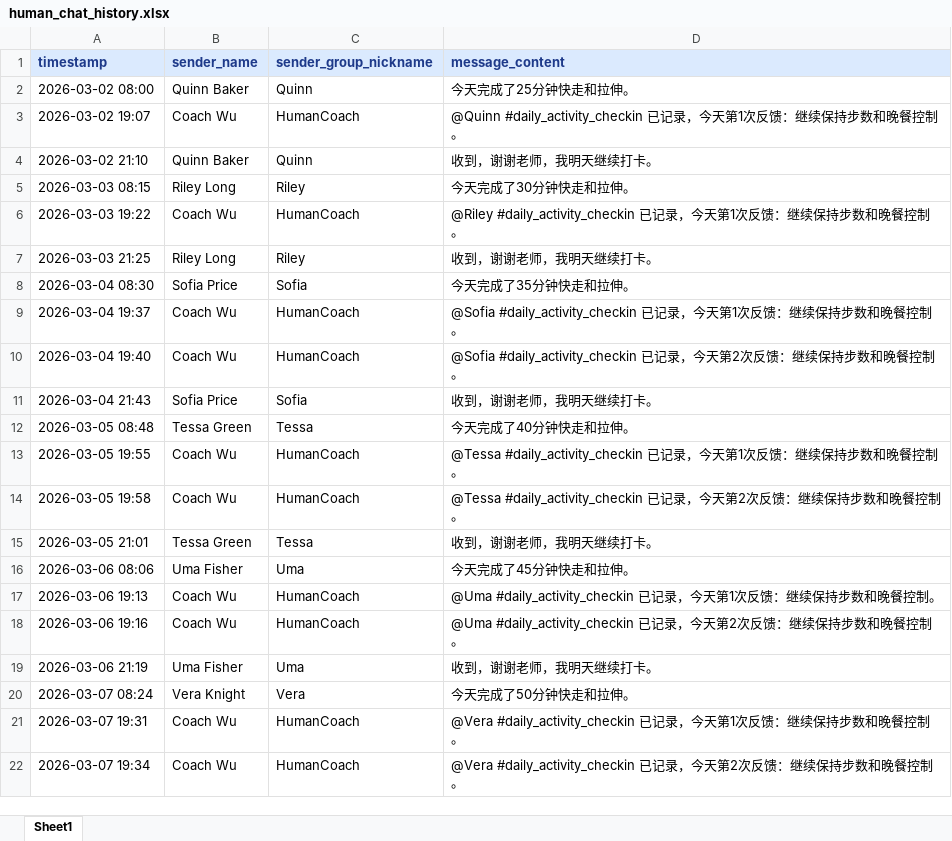
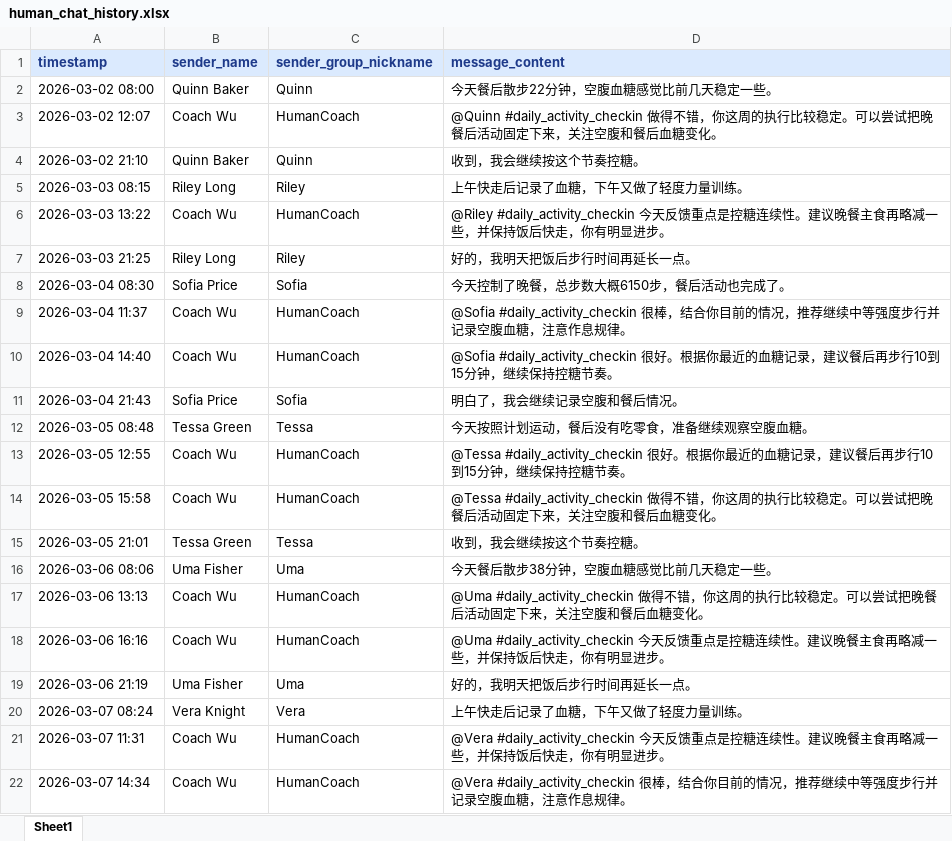
Before and after one commit to ling112211/Exercise-Prescription-System, an Excel workbook: data/example/checkin/glycemic/human_chat_history.xlsx, sheet Sheet1, drawn as a sheet; only a part is shown; values as stored, in another font and other column widths than the file's, no borders; the diff covers the shown part only; the diff names each change by its address in the sheet, - before the commit and + after, or states it on an @@ line.

```diff
--- a/data/example/checkin/glycemic/human_chat_history.xlsx (sheet Sheet1)
+++ b/data/example/checkin/glycemic/human_chat_history.xlsx (sheet Sheet1)
-D2 (message_content): 今天完成了25分钟快走和拉伸。
+D2 (message_content): 今天餐后散步22分钟，空腹血糖感觉比前几天稳定一些。
-A3 (timestamp): 2026-03-02 19:07
+A3 (timestamp): 2026-03-02 12:07
-D3 (message_content): @Quinn #daily_activity_checkin 已记录，今天第1次反馈：继续保持步数和晚餐控制。
+D3 (message_content): @Quinn #daily_activity_checkin 做得不错，你这周的执行比较稳定。可以尝试把晚餐后活动固定下来，关注空腹和餐后血糖变化。
-D4 (message_content): 收到，谢谢老师，我明天继续打卡。
+D4 (message_content): 收到，我会继续按这个节奏控糖。
-D5 (message_content): 今天完成了30分钟快走和拉伸。
+D5 (message_content): 上午快走后记录了血糖，下午又做了轻度力量训练。
-A6 (timestamp): 2026-03-03 19:22
+A6 (timestamp): 2026-03-03 13:22
-D6 (message_content): @Riley #daily_activity_checkin 已记录，今天第1次反馈：继续保持步数和晚餐控制。
+D6 (message_content): @Riley #daily_activity_checkin 今天反馈重点是控糖连续性。建议晚餐主食再略减一些，并保持饭后快走，你有明显进步。
-D7 (message_content): 收到，谢谢老师，我明天继续打卡。
+D7 (message_content): 好的，我明天把饭后步行时间再延长一点。
-D8 (message_content): 今天完成了35分钟快走和拉伸。
+D8 (message_content): 今天控制了晚餐，总步数大概6150步，餐后活动也完成了。
-A9 (timestamp): 2026-03-04 19:37
+A9 (timestamp): 2026-03-04 11:37
-D9 (message_content): @Sofia #daily_activity_checkin 已记录，今天第1次反馈：继续保持步数和晚餐控制。
+D9 (message_content): @Sofia #daily_activity_checkin 很棒，结合你目前的情况，推荐继续中等强度步行并记录空腹血糖，注意作息规律。
-A10 (timestamp): 2026-03-04 19:40
+A10 (timestamp): 2026-03-04 14:40
-D10 (message_content): @Sofia #daily_activity_checkin 已记录，今天第2次反馈：继续保持步数和晚餐控制。
+D10 (message_content): @Sofia #daily_activity_checkin 很好。根据你最近的血糖记录，建议餐后再步行10到15分钟，继续保持控糖节奏。
-D11 (message_content): 收到，谢谢老师，我明天继续打卡。
+D11 (message_content): 明白了，我会继续记录空腹和餐后情况。
-D12 (message_content): 今天完成了40分钟快走和拉伸。
+D12 (message_content): 今天按照计划运动，餐后没有吃零食，准备继续观察空腹血糖。
-A13 (timestamp): 2026-03-05 19:55
+A13 (timestamp): 2026-03-05 12:55
-D13 (message_content): @Tessa #daily_activity_checkin 已记录，今天第1次反馈：继续保持步数和晚餐控制。
+D13 (message_content): @Tessa #daily_activity_checkin 很好。根据你最近的血糖记录，建议餐后再步行10到15分钟，继续保持控糖节奏。
-A14 (timestamp): 2026-03-05 19:58
+A14 (timestamp): 2026-03-05 15:58
-D14 (message_content): @Tessa #daily_activity_checkin 已记录，今天第2次反馈：继续保持步数和晚餐控制。
+D14 (message_content): @Tessa #daily_activity_checkin 做得不错，你这周的执行比较稳定。可以尝试把晚餐后活动固定下来，关注空腹和餐后血糖变化。
-D15 (message_content): 收到，谢谢老师，我明天继续打卡。
+D15 (message_content): 收到，我会继续按这个节奏控糖。
-D16 (message_content): 今天完成了45分钟快走和拉伸。
+D16 (message_content): 今天餐后散步38分钟，空腹血糖感觉比前几天稳定一些。
-A17 (timestamp): 2026-03-06 19:13
+A17 (timestamp): 2026-03-06 13:13
-D17 (message_content): @Uma #daily_activity_checkin 已记录，今天第1次反馈：继续保持步数和晚餐控制。
+D17 (message_content): @Uma #daily_activity_checkin 做得不错，你这周的执行比较稳定。可以尝试把晚餐后活动固定下来，关注空腹和餐后血糖变化。
-A18 (timestamp): 2026-03-06 19:16
+A18 (timestamp): 2026-03-06 16:16
-D18 (message_content): @Uma #daily_activity_checkin 已记录，今天第2次反馈：继续保持步数和晚餐控制。
+D18 (message_content): @Uma #daily_activity_checkin 今天反馈重点是控糖连续性。建议晚餐主食再略减一些，并保持饭后快走，你有明显进步。
-D19 (message_content): 收到，谢谢老师，我明天继续打卡。
+D19 (message_content): 好的，我明天把饭后步行时间再延长一点。
-D20 (message_content): 今天完成了50分钟快走和拉伸。
+D20 (message_content): 上午快走后记录了血糖，下午又做了轻度力量训练。
-A21 (timestamp): 2026-03-07 19:31
+A21 (timestamp): 2026-03-07 11:31
-D21 (message_content): @Vera #daily_activity_checkin 已记录，今天第1次反馈：继续保持步数和晚餐控制。
+D21 (message_content): @Vera #daily_activity_checkin 今天反馈重点是控糖连续性。建议晚餐主食再略减一些，并保持饭后快走，你有明显进步。
-A22 (timestamp): 2026-03-07 19:34
+A22 (timestamp): 2026-03-07 14:34
-D22 (message_content): @Vera #daily_activity_checkin 已记录，今天第2次反馈：继续保持步数和晚餐控制。
+D22 (message_content): @Vera #daily_activity_checkin 很棒，结合你目前的情况，推荐继续中等强度步行并记录空腹血糖，注意作息规律。
```
Also changed, not shown: 13 edited cells elsewhere in this sheet, data/example/checkin/glycemic/eps_arm.xlsx, data/example/checkin/glycemic/eps_chat_history.xlsx, 9 other files.
